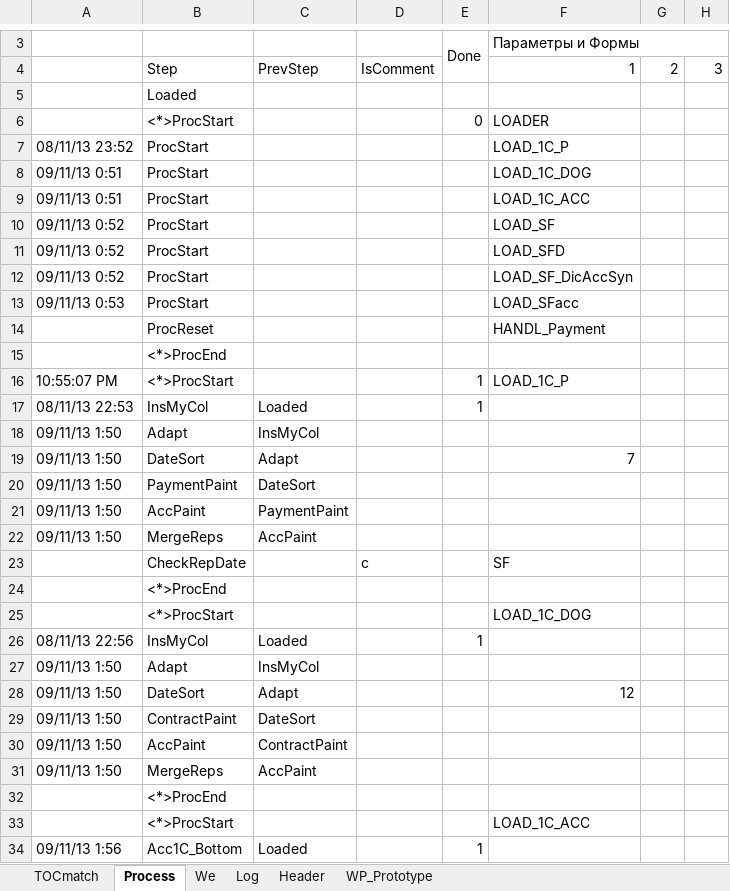
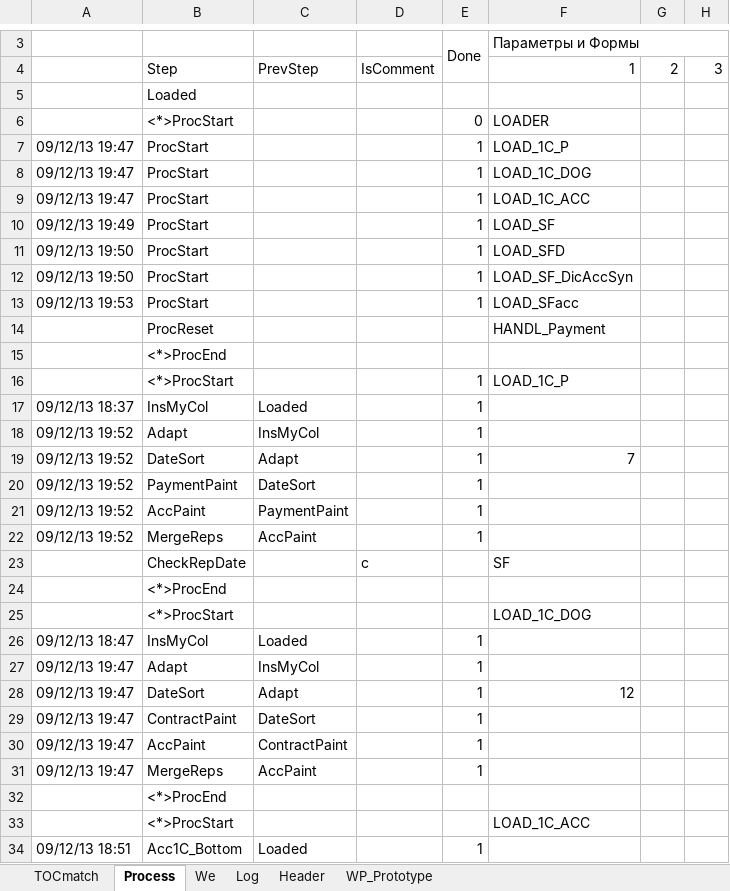
Before and after one commit to PavelKhrapkin/match, an Excel workbook: matchCodes/match.xlsm, sheet Process, drawn as a sheet; only a part is shown, gaps mark what is left out; values as stored, in another font and other column widths than the file's, no cell formats; the diff covers the shown part only; the diff names each change by its address in the sheet, - before the commit and + after, or states it on an @@ line.

```diff
--- a/matchCodes/match.xlsm (sheet Process)
+++ b/matchCodes/match.xlsm (sheet Process)
-A7: 08/11/13 23:52
+A7: 09/12/13 19:47
-E7:E13: (empty)
+E7:E13: 1
-A8:A9: 09/11/13 0:51
+A8:A9: 09/12/13 19:47
-A10: 09/11/13 0:52
+A10: 09/12/13 19:49
-A11:A12: 09/11/13 0:52
+A11:A12: 09/12/13 19:50
-A13: 09/11/13 0:53
+A13: 09/12/13 19:53
-A16: 10:55:07 PM
+A16: (empty)
-A17: 08/11/13 22:53
+A17: 09/12/13 18:37
-A18:A22: 09/11/13 1:50
+A18:A22: 09/12/13 19:52
-E18:E22: (empty)
+E18:E22: 1
-A26: 08/11/13 22:56
+A26: 09/12/13 18:47
-A27:A31: 09/11/13 1:50
+A27:A31: 09/12/13 19:47
-E27:E31: (empty)
+E27:E31: 1
-A34: 09/11/13 1:56
+A34: 09/12/13 18:51
```
Also changed, not shown: 1 added row, 1 removed row and 37 edited cells elsewhere in this sheet, sheet Log, sheet TOCmatch, sheet Header, cell formats.
